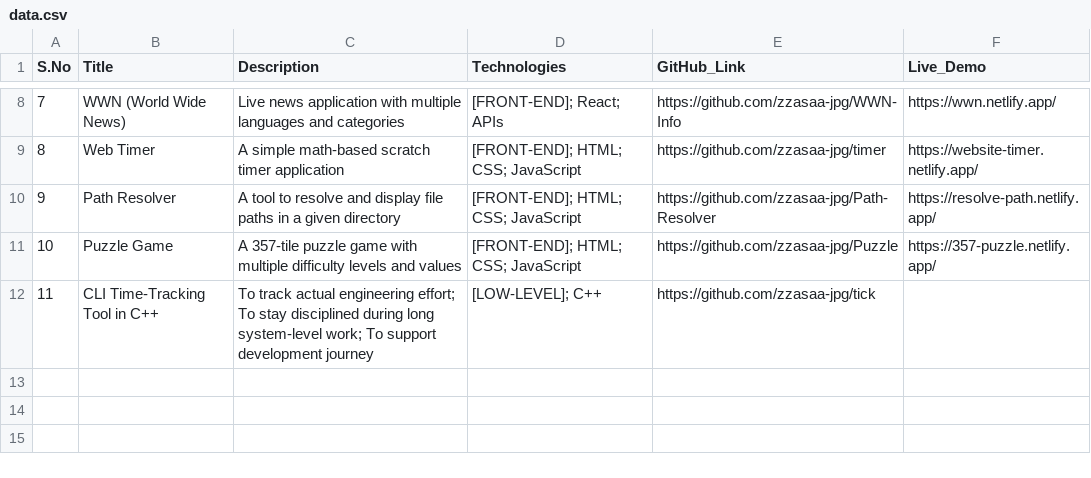
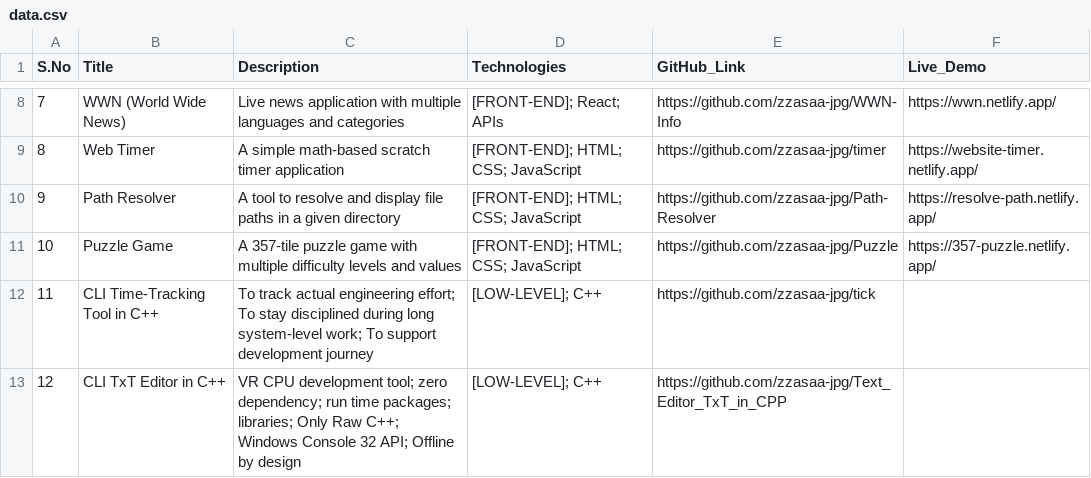
Before and after one commit to zzasaa-jpg/Portfolio_front_end, a CSV file: data.csv, drawn as a sheet; only a part is shown, gaps mark what is left out.

Commit message:
NEW: Add CLI TxT Editor project(Low-Level) to portfolio.

```diff
--- a/data.csv
+++ b/data.csv
@@ -12 +12,2 @@ S.No,Title,Description,Technologies,GitHub_Link,Live_Demo
 11,CLI Time-Tracking Tool in C++,To track actual engineering effort; To stay disciplined during long system-level work; To support development journey,[LOW-LEVEL]; C++,https://github.com/zzasaa-jpg/tick,
+12,CLI TxT Editor in C++,VR CPU development tool; zero dependency; run time packages; libraries; Only Raw C++; Windows Console 32 API; Offline by design,[LOW-LEVEL]; C++,https://github.com/zzasaa-jpg/Text_Editor_TxT_in_CPP,
```
